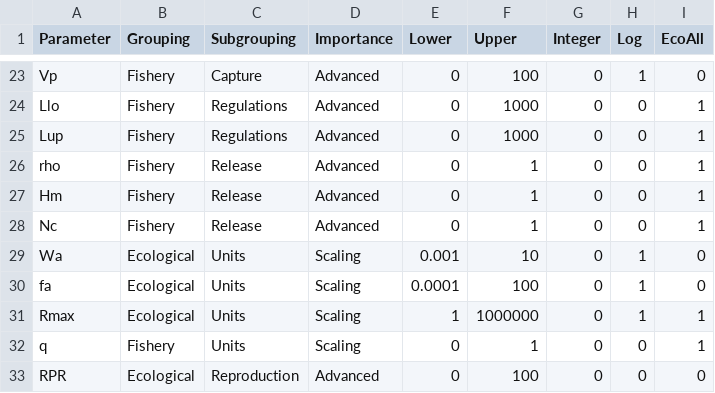
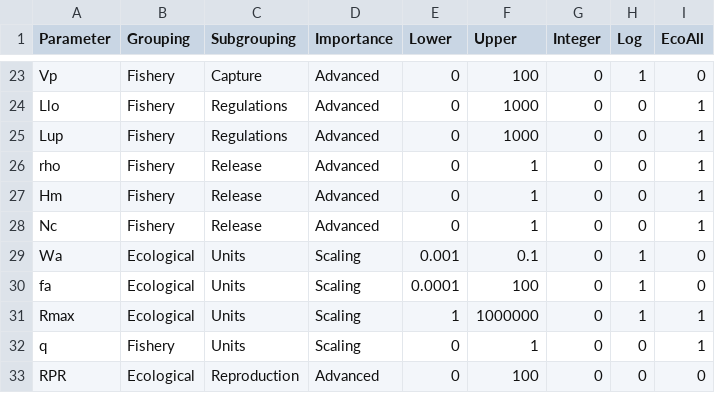
Before and after one commit to poissonconsulting/ypr, a CSV file: data-raw/parameters.csv, drawn as a sheet; only a part is shown, gaps mark what is left out.

Commit message:
- Decrease upper limit of Wa back to 0.1

```diff
--- a/data-raw/parameters.csv
+++ b/data-raw/parameters.csv
@@ -28,3 +28,3 @@ Hm,Fishery,Release,Advanced,0,1,0,0,1
 Nc,Fishery,Release,Advanced,0,1,0,0,1
-Wa,Ecological,Units,Scaling,0.001,10,0,1,0
+Wa,Ecological,Units,Scaling,0.001,0.1,0,1,0
 fa,Ecological,Units,Scaling,0.0001,100,0,1,0
```
Also changed, not shown: 2 other files.
